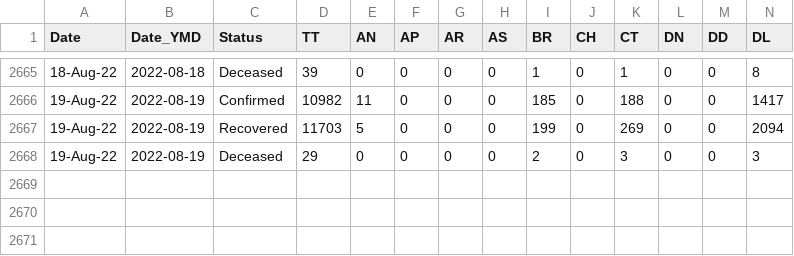
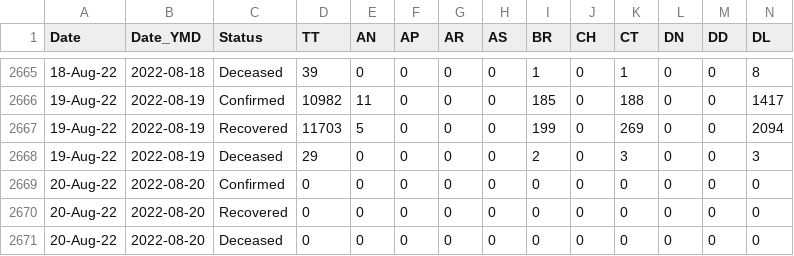
Before and after one commit to datakind-blr/covid19bharat_data, a CSV file: csv/latest/state_wise_daily.csv, drawn as a sheet; only a part is shown, gaps mark what is left out; rows hold the shown columns only; the diff names each change by its address in the sheet, - before the commit and + after, or states it on an @@ line.

Commit message:
data updated on - Sat Aug 20 00:32:14 IST 2022

```diff
--- a/csv/latest/state_wise_daily.csv
+++ b/csv/latest/state_wise_daily.csv
+row 2669: 20-Aug-22 | 2022-08-20 | Confirmed | 0 | 0 | 0 | 0 | 0 | 0 | 0 | 0 | 0 | 0 | 0
+row 2670: 20-Aug-22 | 2022-08-20 | Recovered | 0 | 0 | 0 | 0 | 0 | 0 | 0 | 0 | 0 | 0 | 0
+row 2671: 20-Aug-22 | 2022-08-20 | Deceased | 0 | 0 | 0 | 0 | 0 | 0 | 0 | 0 | 0 | 0 | 0
```
Also changed, not shown: csv/latest/case_time_series.csv.
